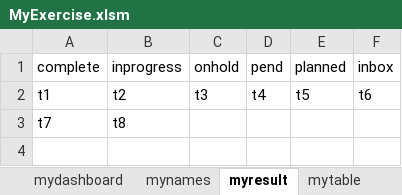
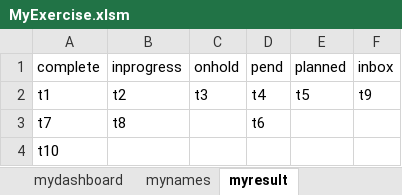
Before and after one commit to srinidp/dplearn-excel-vba, an Excel workbook: exercise-files/MyExercise.xlsm, sheet myresult, drawn as a sheet; values as stored, in another font and other column widths than the file's, no borders; table styles not drawn; the diff names each change by its address in the sheet, - before the commit and + after, or states it on an @@ line.

```diff
--- a/exercise-files/MyExercise.xlsm (sheet myresult)
+++ b/exercise-files/MyExercise.xlsm (sheet myresult)
@@ sheet tab hidden: mytable @@
-F2 (inbox): t6
+F2 (inbox): t9
-D3 (pend): (empty)
+D3 (pend): t6
+row 4: t10
```
Also changed, not shown: sheet mydashboard, formulas that keep their value, charts or pictures.
